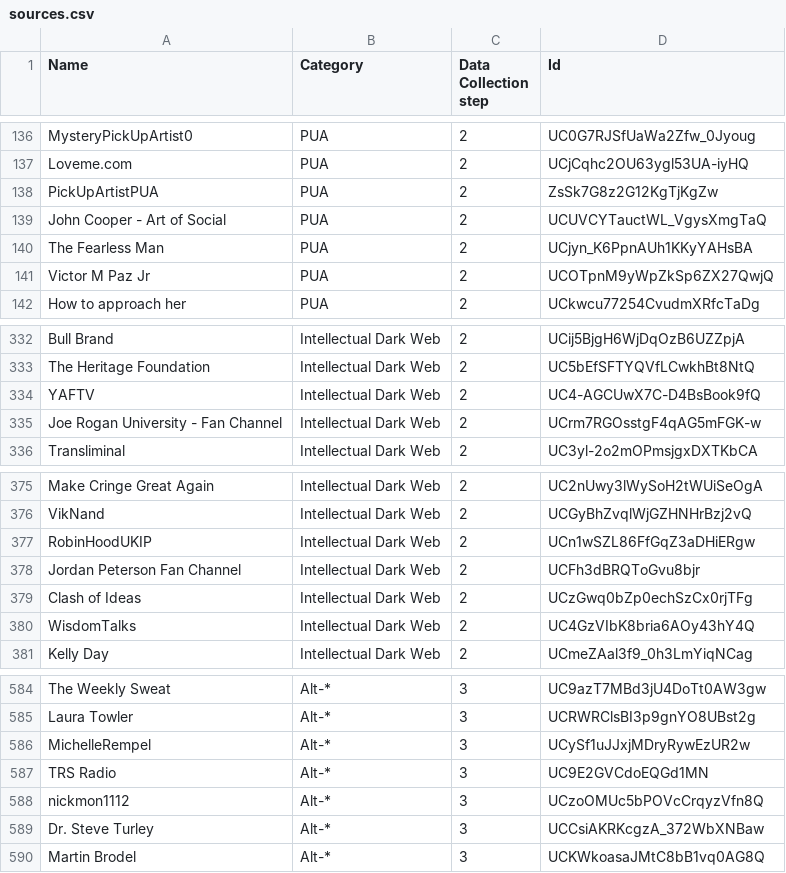
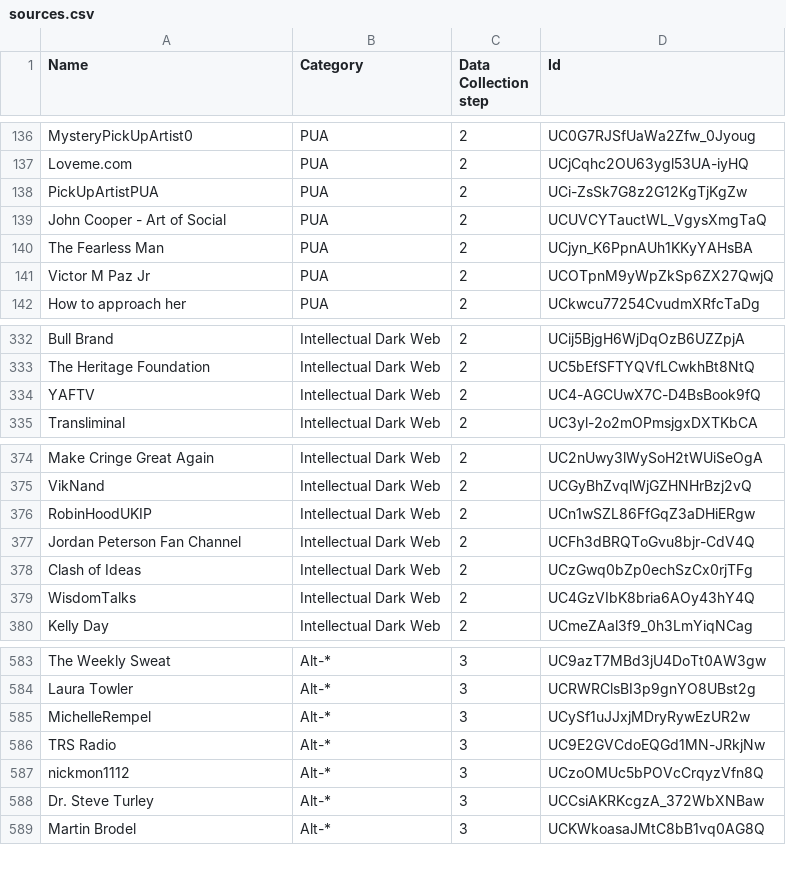
Before and after one commit to EwertonDCSilv/radicalization_data_collection, a CSV file: data/sources.csv, drawn as a sheet; only a part is shown, gaps mark what is left out.

Commit message:
Fixes broken sources.

```diff
--- a/data/sources.csv
+++ b/data/sources.csv
@@ -137,3 +137,3 @@ MysteryPickUpArtist0,PUA,2,UC0G7RJSfUaWa2Zfw_0Jyoug
 Loveme.com,PUA,2,UCjCqhc2OU63ygl53UA-iyHQ
-PickUpArtistPUA,PUA,2,ZsSk7G8z2G12KgTjKgZw
+PickUpArtistPUA,PUA,2,UCi-ZsSk7G8z2G12KgTjKgZw
 John Cooper - Art of Social,PUA,2,UCUVCYTauctWL_VgysXmgTaQ
@@ -334,3 +334,2 @@ The Heritage Foundation,Intellectual Dark Web,2,UC5bEfSFTYQVfLCwkhBt8NtQ
 YAFTV,Intellectual Dark Web,2,UC4-AGCUwX7C-D4BsBook9fQ
-Joe Rogan University - Fan Channel,Intellectual Dark Web,2,UCrm7RGOsstgF4qAG5mFGK-w
 Transliminal,Intellectual Dark Web,2,UC3yl-2o2mOPmsjgxDXTKbCA
@@ -377,3 +376,3 @@ VikNand,Intellectual Dark Web,2,UCGyBhZvqlWjGZHNHrBzj2vQ
 RobinHoodUKIP,Intellectual Dark Web,2,UCn1wSZL86FfGqZ3aDHiERgw
-Jordan Peterson Fan Channel,Intellectual Dark Web,2,UCFh3dBRQToGvu8bjr
+Jordan Peterson Fan Channel,Intellectual Dark Web,2,UCFh3dBRQToGvu8bjr-CdV4Q
 Clash of Ideas,Intellectual Dark Web,2,UCzGwq0bZp0echSzCx0rjTFg
@@ -586,3 +585,3 @@ Laura Towler,Alt-*,3,UCRWRClsBI3p9gnYO8UBst2g
 MichelleRempel,Alt-*,3,UCySf1uJJxjMDryRywEzUR2w
-TRS Radio,Alt-*,3,UC9E2GVCdoEQGd1MN
+TRS Radio,Alt-*,3,UC9E2GVCdoEQGd1MN-JRkjNw
 nickmon1112,Alt-*,3,UCzoOMUc5bPOVcCrqyzVfn8Q
```
Also changed, not shown: 1 other file.
